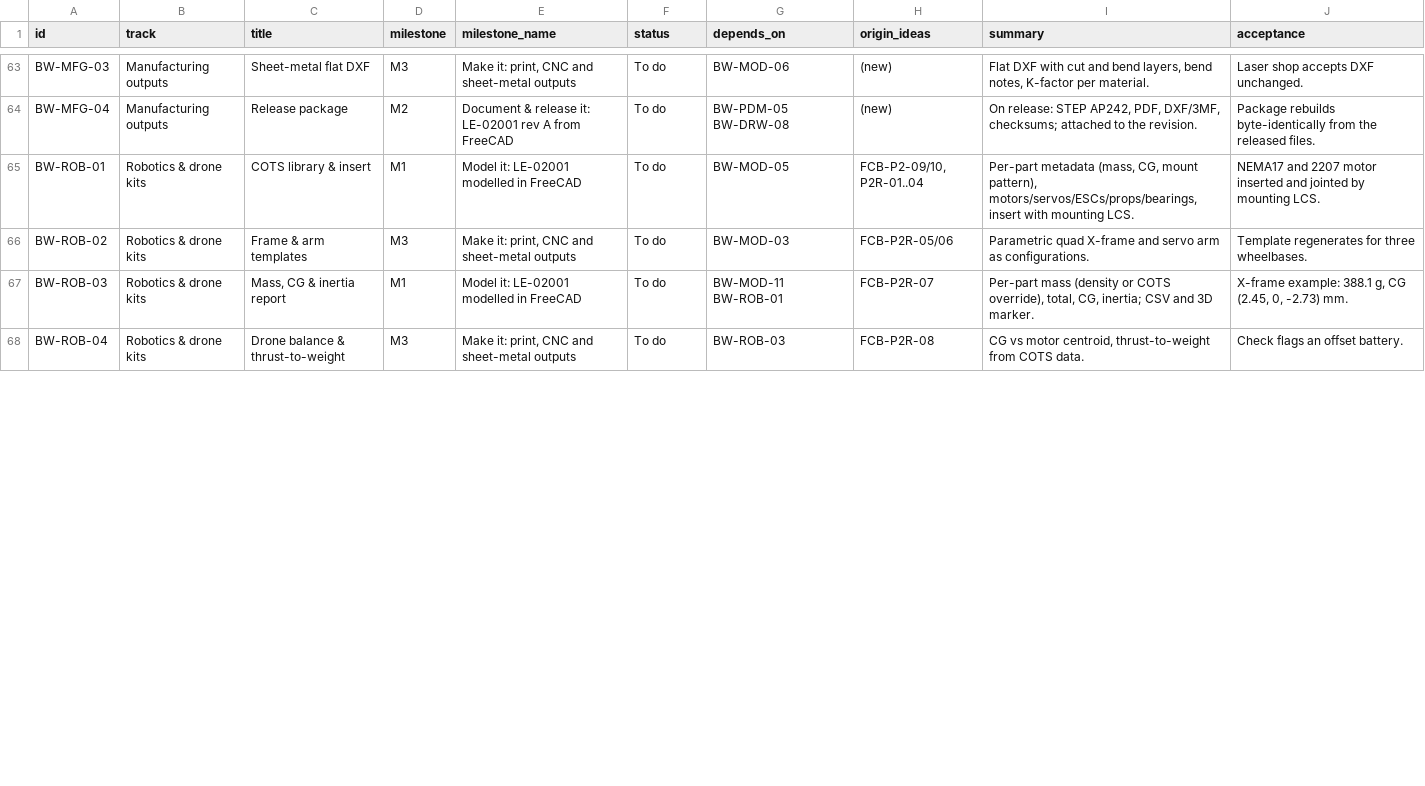
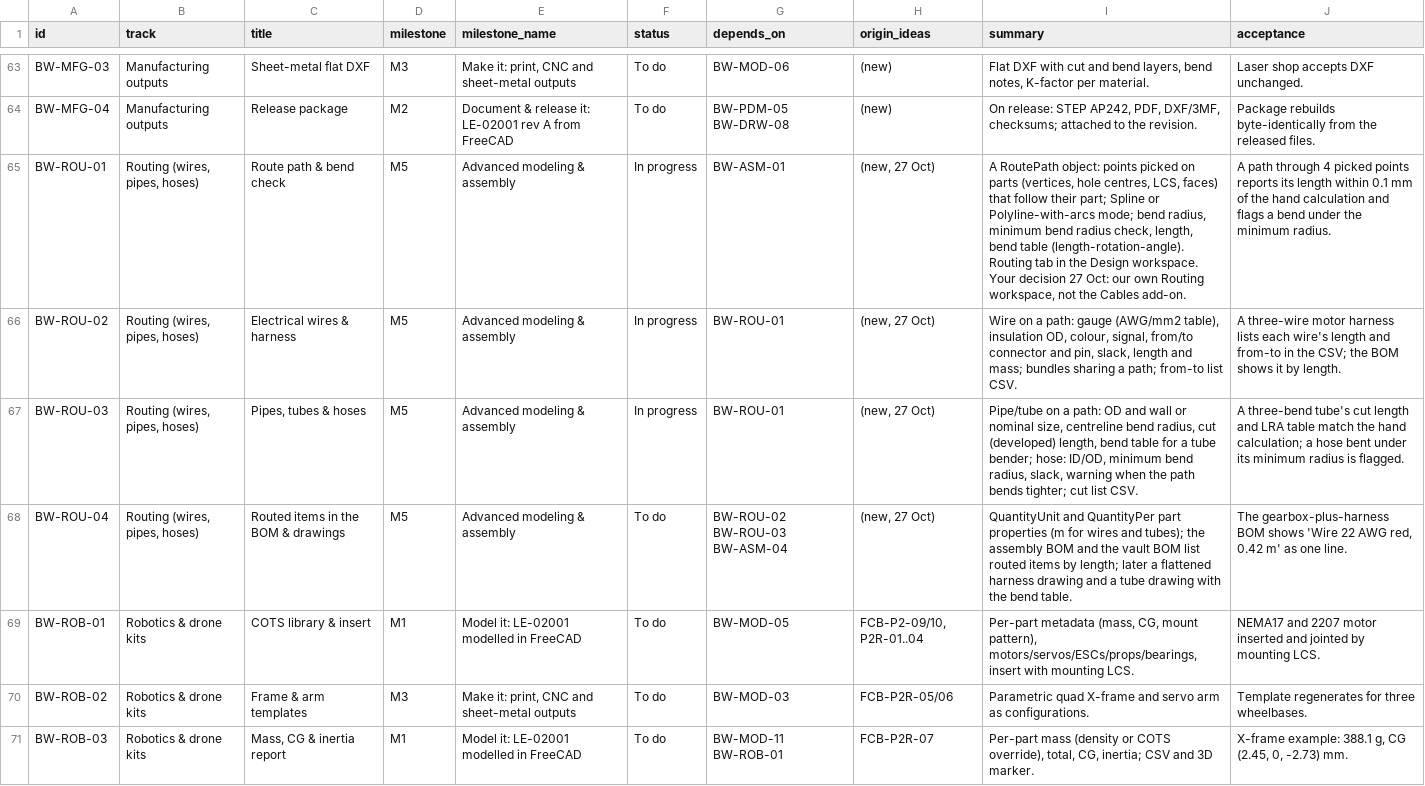
Before and after one commit to brucecodes2023/Datum, a CSV file: package/bruceworx/docs/fusion-ui-plan/roadmap-epics.csv, drawn as a sheet; only a part is shown, gaps mark what is left out; the shorter side is filled out with more unchanged rows; the diff covers the shown part only; the diff names each change by its address in the sheet, - before the commit and + after, or states it on an @@ line.

```diff
--- a/package/bruceworx/docs/fusion-ui-plan/roadmap-epics.csv
+++ b/package/bruceworx/docs/fusion-ui-plan/roadmap-epics.csv
+row 65: BW-ROU-01 | Routing (wires, pipes, hoses) | Route path & bend check | M5 | Advanced modeling & assembly | In progress | BW-ASM-01 | (new, 27 Oct) | A RoutePath object: points picked on parts (vertices, hole centres, LCS, faces) that follow their part; Spline or Polyline-with-arcs mode; bend radius, minimum bend radius check, length, bend table (length-rotation-angle). Routing tab in the Design workspace. Your decision 27 Oct: our own Routing workspace, not the Cables add-on. | A path through 4 picked points reports its length within 0.1 mm of the hand calculation and flags a bend under the minimum radius.
+row 66: BW-ROU-02 | Routing (wires, pipes, hoses) | Electrical wires & harness | M5 | Advanced modeling & assembly | In progress | BW-ROU-01 | (new, 27 Oct) | Wire on a path: gauge (AWG/mm2 table), insulation OD, colour, signal, from/to connector and pin, slack, length and mass; bundles sharing a path; from-to list CSV. | A three-wire motor harness lists each wire's length and from-to in the CSV; the BOM shows it by length.
+row 67: BW-ROU-03 | Routing (wires, pipes, hoses) | Pipes, tubes & hoses | M5 | Advanced modeling & assembly | In progress | BW-ROU-01 | (new, 27 Oct) | Pipe/tube on a path: OD and wall or nominal size, centreline bend radius, cut (developed) length, bend table for a tube bender; hose: ID/OD, minimum bend radius, slack, warning when the path bends tighter; cut list CSV. | A three-bend tube's cut length and LRA table match the hand calculation; a hose bent under its minimum radius is flagged.
+row 68: BW-ROU-04 | Routing (wires, pipes, hoses) | Routed items in the BOM & drawings | M5 | Advanced modeling & assembly | To do | BW-ROU-02 BW-ROU-03 BW-ASM-04 | (new, 27 Oct) | QuantityUnit and QuantityPer part properties (m for wires and tubes); the assembly BOM and the vault BOM list routed items by length; later a flattened harness drawing and a tube drawing with the bend table. | The gearbox-plus-harness BOM shows 'Wire 22 AWG red, 0.42 m' as one line.
```
Also changed, not shown: 5 edited cells elsewhere in this file, 11 other files.
